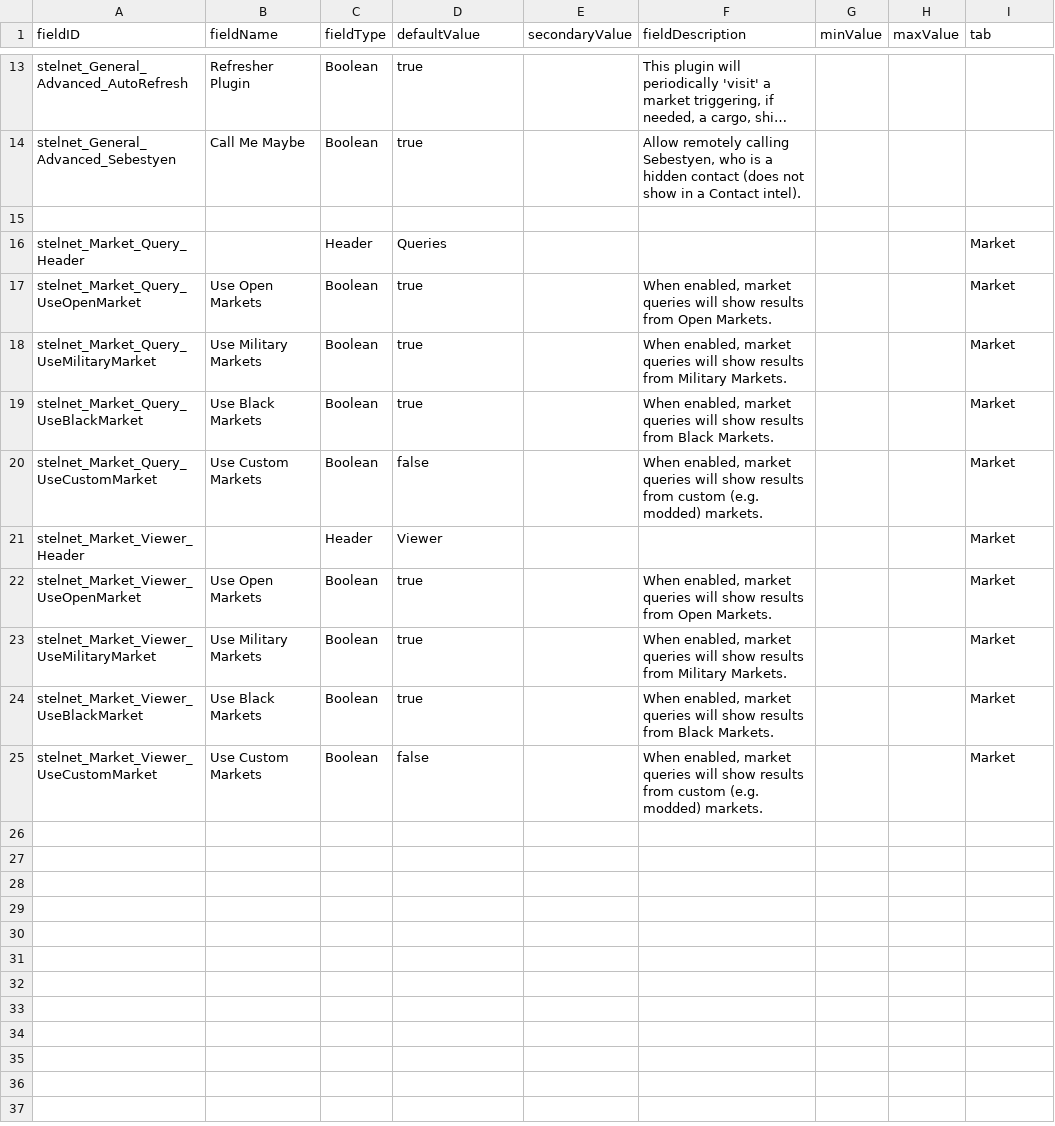
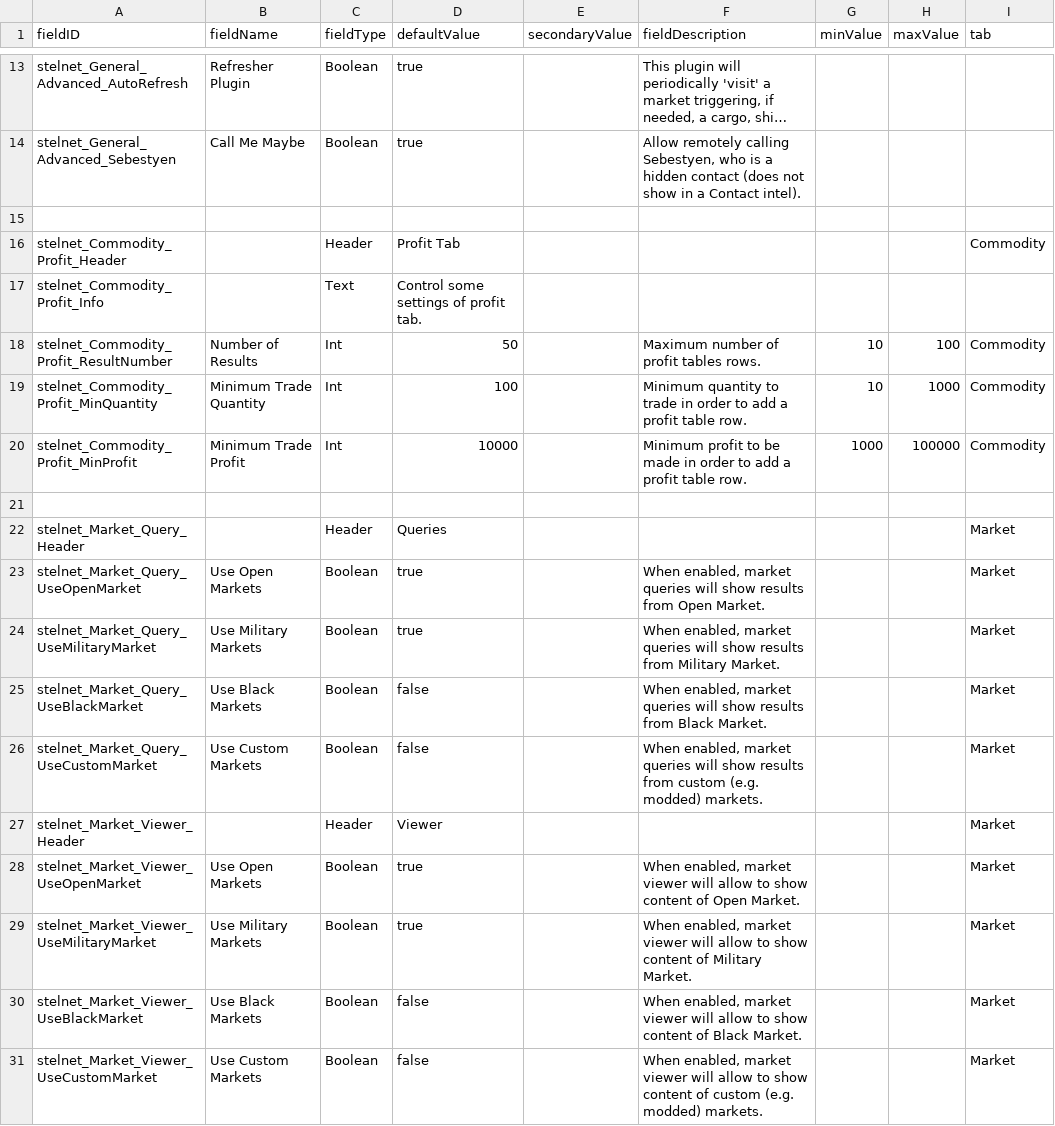
Before and after one commit to jaghaimo/stelnet, a CSV file: assets/data/config/LunaSettings.csv, drawn as a sheet; only a part is shown, gaps mark what is left out; long unchanged cells end in ….

```diff
--- a/assets/data/config/LunaSettings.csv
+++ b/assets/data/config/LunaSettings.csv
@@ -15,11 +15,17 @@ stelnet_General_Advanced_Sebestyen,Call Me Maybe,Boolean,true,,"Allow remotely c
 ,,,,,,,,
+stelnet_Commodity_Profit_Header,,Header,"Profit Tab",,,,,Commodity
+stelnet_Commodity_Profit_Info,,Text,"Control some settings of profit tab.",,,,,
+stelnet_Commodity_Profit_ResultNumber,Number of Results,Int,50,,"Maximum number of profit tables rows.",10,100,Commodity
+stelnet_Commodity_Profit_MinQuantity,Minimum Trade Quantity,Int,100,,"Minimum quantity to trade in order to add a profit table row.",10,1000,Commodity
+stelnet_Commodity_Profit_MinProfit,Minimum Trade Profit,Int,10000,,"Minimum profit to be made in order to add a profit table row.",1000,100000,Commodity
+,,,,,,,,
 stelnet_Market_Query_Header,,Header,"Queries",,,,,Market
-stelnet_Market_Query_UseOpenMarket,Use Open Markets,Boolean,true,,"When enabled, market queries will show results from Open Markets.",,,Market
-stelnet_Market_Query_UseMilitaryMarket,Use Military Markets,Boolean,true,,"When enabled, market queries will show results from Military Markets.",,,Market
-stelnet_Market_Query_UseBlackMarket,Use Black Markets,Boolean,true,,"When enabled, market queries will show results from Black Markets.",,,Market
+stelnet_Market_Query_UseOpenMarket,Use Open Markets,Boolean,true,,"When enabled, market queries will show results from Open Market.",,,Market
+stelnet_Market_Query_UseMilitaryMarket,Use Military Markets,Boolean,true,,"When enabled, market queries will show results from Military Market.",,,Market
+stelnet_Market_Query_UseBlackMarket,Use Black Markets,Boolean,false,,"When enabled, market queries will show results from Black Market.",,,Market
 stelnet_Market_Query_UseCustomMarket,Use Custom Markets,Boolean,false,,"When enabled, market queries will show results from custom (e.g. modded) markets.",,,Market
 stelnet_Market_Viewer_Header,,Header,"Viewer",,,,,Market
-stelnet_Market_Viewer_UseOpenMarket,Use Open Markets,Boolean,true,,"When enabled, market queries will show results from Open Markets.",,,Market
-stelnet_Market_Viewer_UseMilitaryMarket,Use Military Markets,Boolean,true,,"When enabled, market queries will show results from Military Markets.",,,Market
-stelnet_Market_Viewer_UseBlackMarket,Use Black Markets,Boolean,true,,"When enabled, market queries will show results from Black Markets.",,,Market
-stelnet_Market_Viewer_UseCustomMarket,Use Custom Markets,Boolean,false,,"When enabled, market queries will show results from custom (e.g. modded) markets.",,,Market
+stelnet_Market_Viewer_UseOpenMarket,Use Open Markets,Boolean,true,,"When enabled, market viewer will allow to show content of Open Market.",,,Market
+stelnet_Market_Viewer_UseMilitaryMarket,Use Military Markets,Boolean,true,,"When enabled, market viewer will allow to show content of Military Market.",,,Market
+stelnet_Market_Viewer_UseBlackMarket,Use Black Markets,Boolean,false,,"When enabled, market viewer will allow to show content of Black Market.",,,Market
+stelnet_Market_Viewer_UseCustomMarket,Use Custom Markets,Boolean,false,,"When enabled, market viewer will allow to show content of custom (e.g. modded) markets.",,,Market
```
Also changed, not shown: 14 other files.
